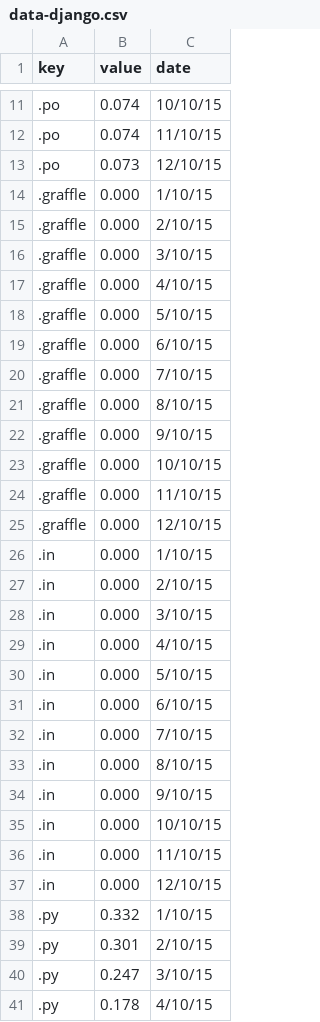
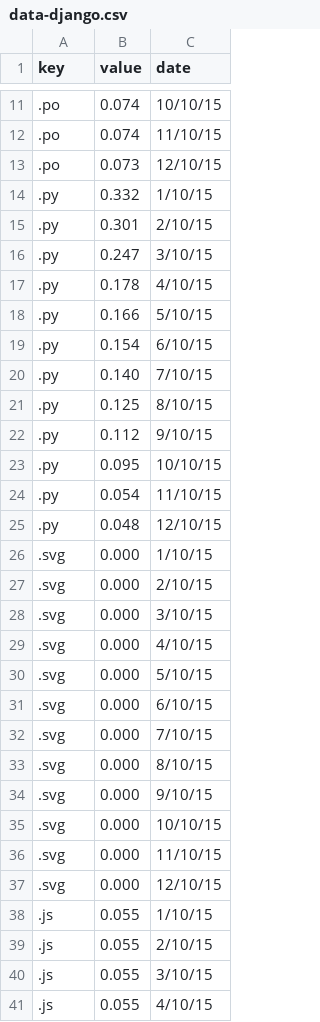
Before and after one commit to toshipiazza/IVHW6, a CSV file: streamgraph/streamgraph/data-django.csv, drawn as a sheet; only a part is shown, gaps mark what is left out; the shorter side is filled out with more unchanged rows; the diff covers the shown part only.

```diff
--- a/streamgraph/streamgraph/data-django.csv
+++ b/streamgraph/streamgraph/data-django.csv
@@ -13,26 +13,2 @@ key,value,date
 .po,0.073,12/10/15
-.graffle,0.000,1/10/15
-.graffle,0.000,2/10/15
-.graffle,0.000,3/10/15
-.graffle,0.000,4/10/15
-.graffle,0.000,5/10/15
-.graffle,0.000,6/10/15
-.graffle,0.000,7/10/15
-.graffle,0.000,8/10/15
-.graffle,0.000,9/10/15
-.graffle,0.000,10/10/15
-.graffle,0.000,11/10/15
-.graffle,0.000,12/10/15
-.in,0.000,1/10/15
-.in,0.000,2/10/15
-.in,0.000,3/10/15
-.in,0.000,4/10/15
-.in,0.000,5/10/15
-.in,0.000,6/10/15
-.in,0.000,7/10/15
-.in,0.000,8/10/15
-.in,0.000,9/10/15
-.in,0.000,10/10/15
-.in,0.000,11/10/15
-.in,0.000,12/10/15
 .py,0.332,1/10/15
```
Also changed, not shown: 36 removed rows elsewhere in this file, streamgraph/streamgraph/data-rails.csv, 7 other files.
